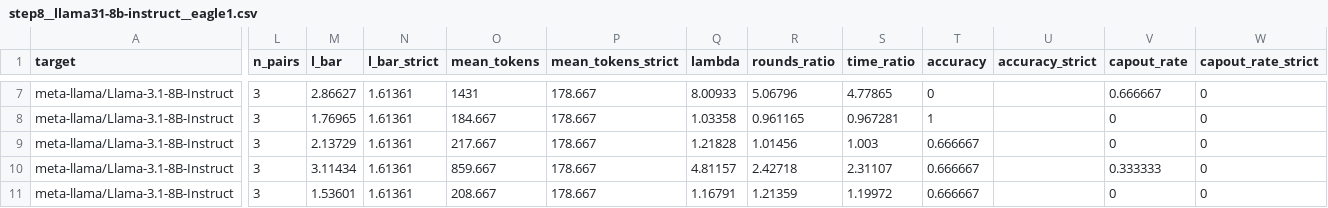
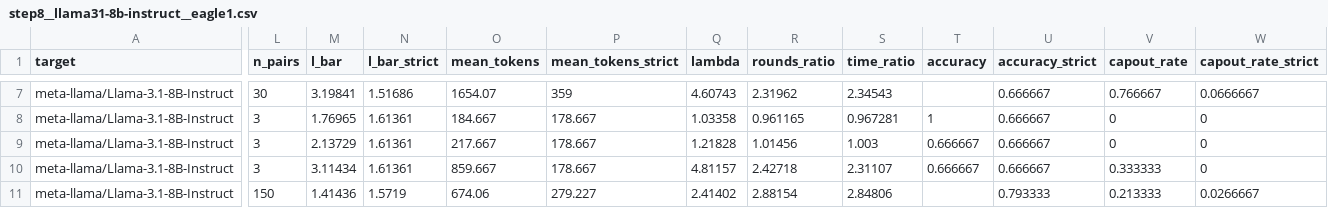
Before and after one commit to billxby/lossy-token-eff, a CSV file: campaign/addendum/tables/step8__llama31-8b-instruct__eagle1.csv, drawn as a sheet; only a part is shown, gaps mark what is left out; the diff covers the shown part only; the diff names each change by its address in the sheet, - before the commit and + after, or states it on an @@ line.

```diff
--- a/campaign/addendum/tables/step8__llama31-8b-instruct__eagle1.csv
+++ b/campaign/addendum/tables/step8__llama31-8b-instruct__eagle1.csv
-L7 (n_pairs): 3
+L7 (n_pairs): 30
-M7 (l_bar): 2.86627
+M7 (l_bar): 3.19841
-N7 (l_bar_strict): 1.61361
+N7 (l_bar_strict): 1.51686
-O7 (mean_tokens): 1431
+O7 (mean_tokens): 1654.07
-P7 (mean_tokens_strict): 178.667
+P7 (mean_tokens_strict): 359
-Q7 (lambda): 8.00933
+Q7 (lambda): 4.60743
-R7 (rounds_ratio): 5.06796
+R7 (rounds_ratio): 2.31962
-S7 (time_ratio): 4.77865
+S7 (time_ratio): 2.34543
-T7 (accuracy): 0
+T7 (accuracy): (empty)
-U7:U10 (accuracy_strict): (empty)
+U7:U10 (accuracy_strict): 0.666667
-V7 (capout_rate): 0.666667
+V7 (capout_rate): 0.766667
-W7 (capout_rate_strict): 0
+W7 (capout_rate_strict): 0.0666667
-L11 (n_pairs): 3
+L11 (n_pairs): 150
-M11 (l_bar): 1.53601
+M11 (l_bar): 1.41436
-N11 (l_bar_strict): 1.61361
+N11 (l_bar_strict): 1.5719
-O11 (mean_tokens): 208.667
+O11 (mean_tokens): 674.06
-P11 (mean_tokens_strict): 178.667
+P11 (mean_tokens_strict): 279.227
-Q11 (lambda): 1.16791
+Q11 (lambda): 2.41402
-R11 (rounds_ratio): 1.21359
+R11 (rounds_ratio): 2.88154
-S11 (time_ratio): 1.19972
+S11 (time_ratio): 2.84806
-T11 (accuracy): 0.666667
+T11 (accuracy): (empty)
-U11 (accuracy_strict): (empty)
+U11 (accuracy_strict): 0.793333
-V11 (capout_rate): 0
+V11 (capout_rate): 0.213333
-W11 (capout_rate_strict): 0
+W11 (capout_rate_strict): 0.0266667
```
Also changed, not shown: 106 edited cells elsewhere in this file, campaign/addendum/step8/manifest.csv, campaign/addendum/tables/step8__llama31-8b-instruct__eagle3.csv, 21 other files.
